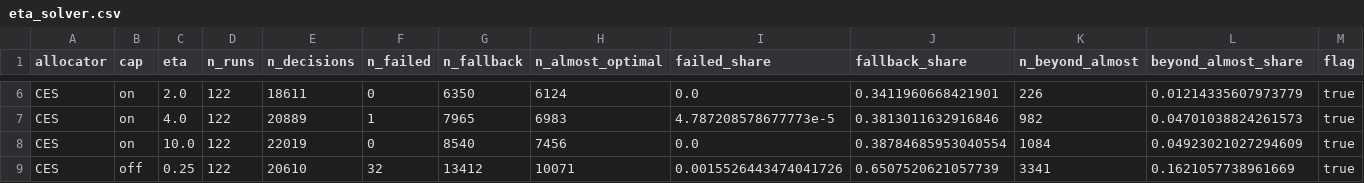
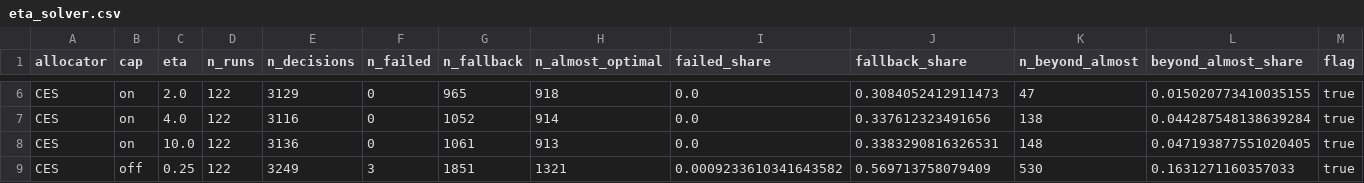
Before and after one commit to varnerlab/INFORMS-Annual-Meeting-2026-Varnerlab, a CSV file: results/tables/eta_solver.csv, drawn as a sheet; only a part is shown, gaps mark what is left out; the diff covers the shown part only; the diff names each change by its address in the sheet, - before the commit and + after, or states it on an @@ line.

```diff
--- a/results/tables/eta_solver.csv
+++ b/results/tables/eta_solver.csv
-E6 (n_decisions): 18611
+E6 (n_decisions): 3129
-G6 (n_fallback): 6350
+G6 (n_fallback): 965
-H6 (n_almost_optimal): 6124
+H6 (n_almost_optimal): 918
-J6 (fallback_share): 0.3411960668421901
+J6 (fallback_share): 0.3084052412911473
-K6 (n_beyond_almost): 226
+K6 (n_beyond_almost): 47
-L6 (beyond_almost_share): 0.01214335607973779
+L6 (beyond_almost_share): 0.015020773410035155
-E7 (n_decisions): 20889
+E7 (n_decisions): 3116
-F7 (n_failed): 1
+F7 (n_failed): 0
-G7 (n_fallback): 7965
+G7 (n_fallback): 1052
-H7 (n_almost_optimal): 6983
+H7 (n_almost_optimal): 914
-I7 (failed_share): 4.787208578677773e-5
+I7 (failed_share): 0.0
-J7 (fallback_share): 0.3813011632916846
+J7 (fallback_share): 0.337612323491656
-K7 (n_beyond_almost): 982
+K7 (n_beyond_almost): 138
-L7 (beyond_almost_share): 0.04701038824261573
+L7 (beyond_almost_share): 0.044287548138639284
-E8 (n_decisions): 22019
+E8 (n_decisions): 3136
-G8 (n_fallback): 8540
+G8 (n_fallback): 1061
-H8 (n_almost_optimal): 7456
+H8 (n_almost_optimal): 913
-J8 (fallback_share): 0.38784685953040554
+J8 (fallback_share): 0.3383290816326531
-K8 (n_beyond_almost): 1084
+K8 (n_beyond_almost): 148
-L8 (beyond_almost_share): 0.04923021027294609
+L8 (beyond_almost_share): 0.047193877551020405
-E9 (n_decisions): 20610
+E9 (n_decisions): 3249
-F9 (n_failed): 32
+F9 (n_failed): 3
-G9 (n_fallback): 13412
+G9 (n_fallback): 1851
-H9 (n_almost_optimal): 10071
+H9 (n_almost_optimal): 1321
-I9 (failed_share): 0.0015526443474041726
+I9 (failed_share): 0.0009233610341643582
-J9 (fallback_share): 0.6507520621057739
+J9 (fallback_share): 0.569713758079409
-K9 (n_beyond_almost): 3341
+K9 (n_beyond_almost): 530
-L9 (beyond_almost_share): 0.1621057738961669
+L9 (beyond_almost_share): 0.1631271160357033
```
Also changed, not shown: 136 edited cells elsewhere in this file, results/fixed_summary.csv, results/tables/group_summary.csv, 17 other files.
